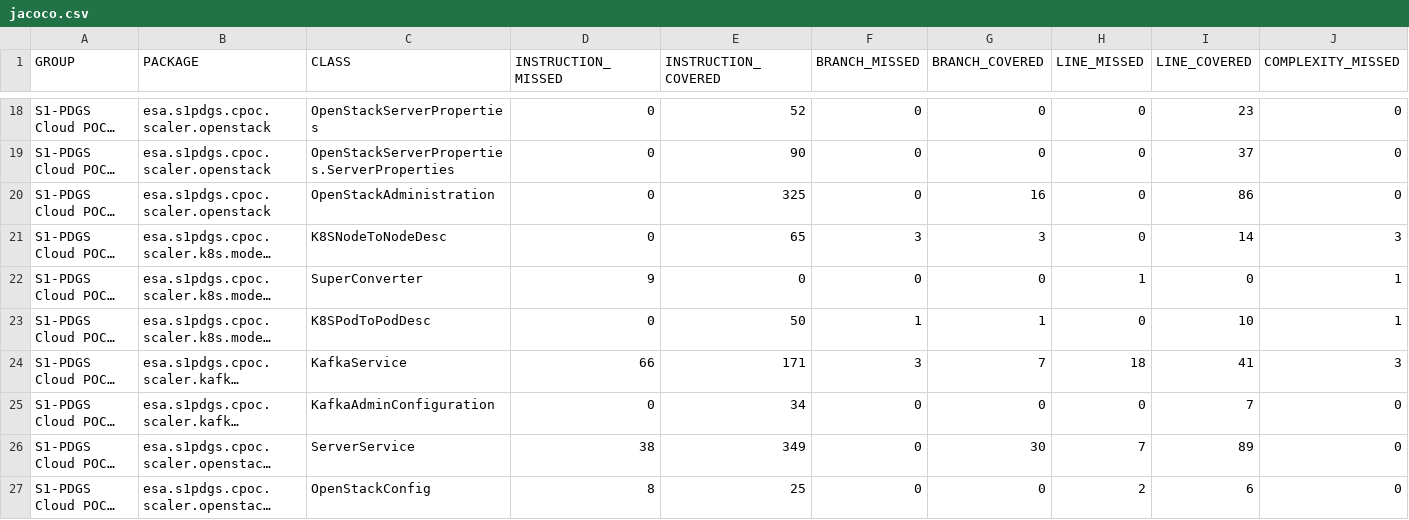
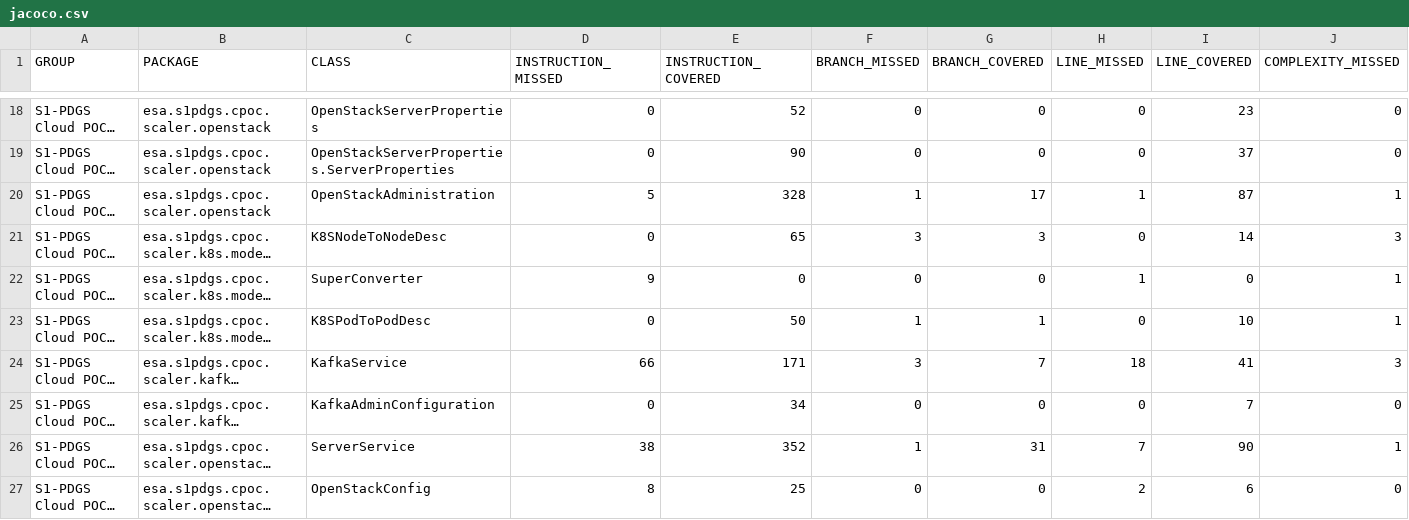
Before and after one commit to COPRS/production-common, a CSV file: build/html-reports/jacoco-ut/jacoco.csv, drawn as a sheet; only a part is shown, gaps mark what is left out; long unchanged cells end in …; the diff names each change by its address in the sheet, - before the commit and + after, or states it on an @@ line.

```diff
--- a/build/html-reports/jacoco-ut/jacoco.csv
+++ b/build/html-reports/jacoco-ut/jacoco.csv
-D20 (INSTRUCTION_MISSED): 0
+D20 (INSTRUCTION_MISSED): 5
-E20 (INSTRUCTION_COVERED): 325
+E20 (INSTRUCTION_COVERED): 328
-F20 (BRANCH_MISSED): 0
+F20 (BRANCH_MISSED): 1
-G20 (BRANCH_COVERED): 16
+G20 (BRANCH_COVERED): 17
-H20 (LINE_MISSED): 0
+H20 (LINE_MISSED): 1
-I20 (LINE_COVERED): 86
+I20 (LINE_COVERED): 87
-J20 (COMPLEXITY_MISSED): 0
+J20 (COMPLEXITY_MISSED): 1
-E26 (INSTRUCTION_COVERED): 349
+E26 (INSTRUCTION_COVERED): 352
-F26 (BRANCH_MISSED): 0
+F26 (BRANCH_MISSED): 1
-G26 (BRANCH_COVERED): 30
+G26 (BRANCH_COVERED): 31
-I26 (LINE_COVERED): 89
+I26 (LINE_COVERED): 90
-J26 (COMPLEXITY_MISSED): 0
+J26 (COMPLEXITY_MISSED): 1
```
Also changed, not shown: 15 other files.
